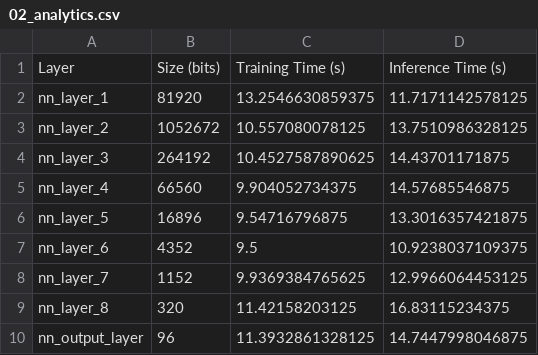
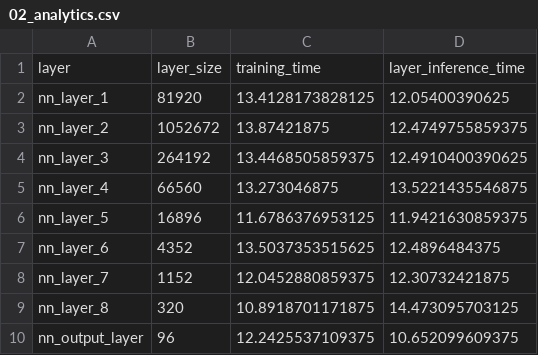
Before and after one commit to UBICO/TinyML-Split-Computing, a CSV file: heyot/neural_networks/ai_models/02/02_analytics.csv, drawn as a sheet.

```diff
--- a/heyot/neural_networks/ai_models/02/02_analytics.csv
+++ b/heyot/neural_networks/ai_models/02/02_analytics.csv
@@ -1,10 +1,10 @@
-Layer,Size (bits),Training Time (s),Inference Time (s)
-nn_layer_1,81920,13.2546630859375,11.7171142578125
-nn_layer_2,1052672,10.557080078125,13.7510986328125
-nn_layer_3,264192,10.4527587890625,14.43701171875
-nn_layer_4,66560,9.904052734375,14.57685546875
-nn_layer_5,16896,9.54716796875,13.3016357421875
-nn_layer_6,4352,9.5,10.9238037109375
-nn_layer_7,1152,9.9369384765625,12.9966064453125
-nn_layer_8,320,11.42158203125,16.83115234375
-nn_output_layer,96,11.3932861328125,14.7447998046875
+layer,layer_size,training_time,layer_inference_time
+nn_layer_1,81920,13.4128173828125,12.05400390625
+nn_layer_2,1052672,13.87421875,12.4749755859375
+nn_layer_3,264192,13.4468505859375,12.4910400390625
+nn_layer_4,66560,13.273046875,13.5221435546875
+nn_layer_5,16896,11.6786376953125,11.9421630859375
+nn_layer_6,4352,13.5037353515625,12.4896484375
+nn_layer_7,1152,12.0452880859375,12.30732421875
+nn_layer_8,320,10.8918701171875,14.473095703125
+nn_output_layer,96,12.2425537109375,10.652099609375
```
Also changed, not shown: heyot/neural_networks/ai_models/01/01_analytics.csv, heyot/neural_networks/ai_models/03/03_analytics.csv, 23 other files.
